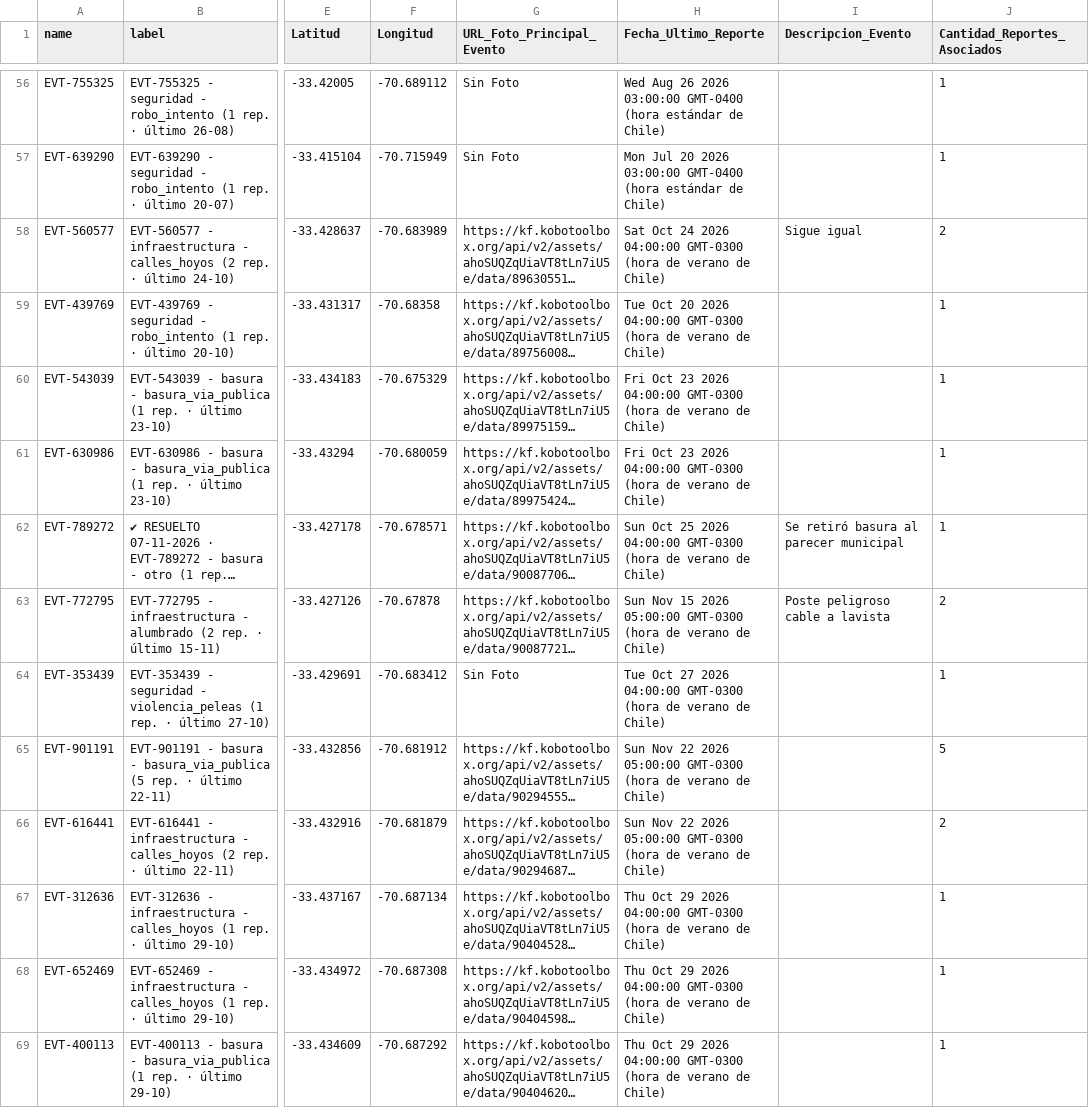
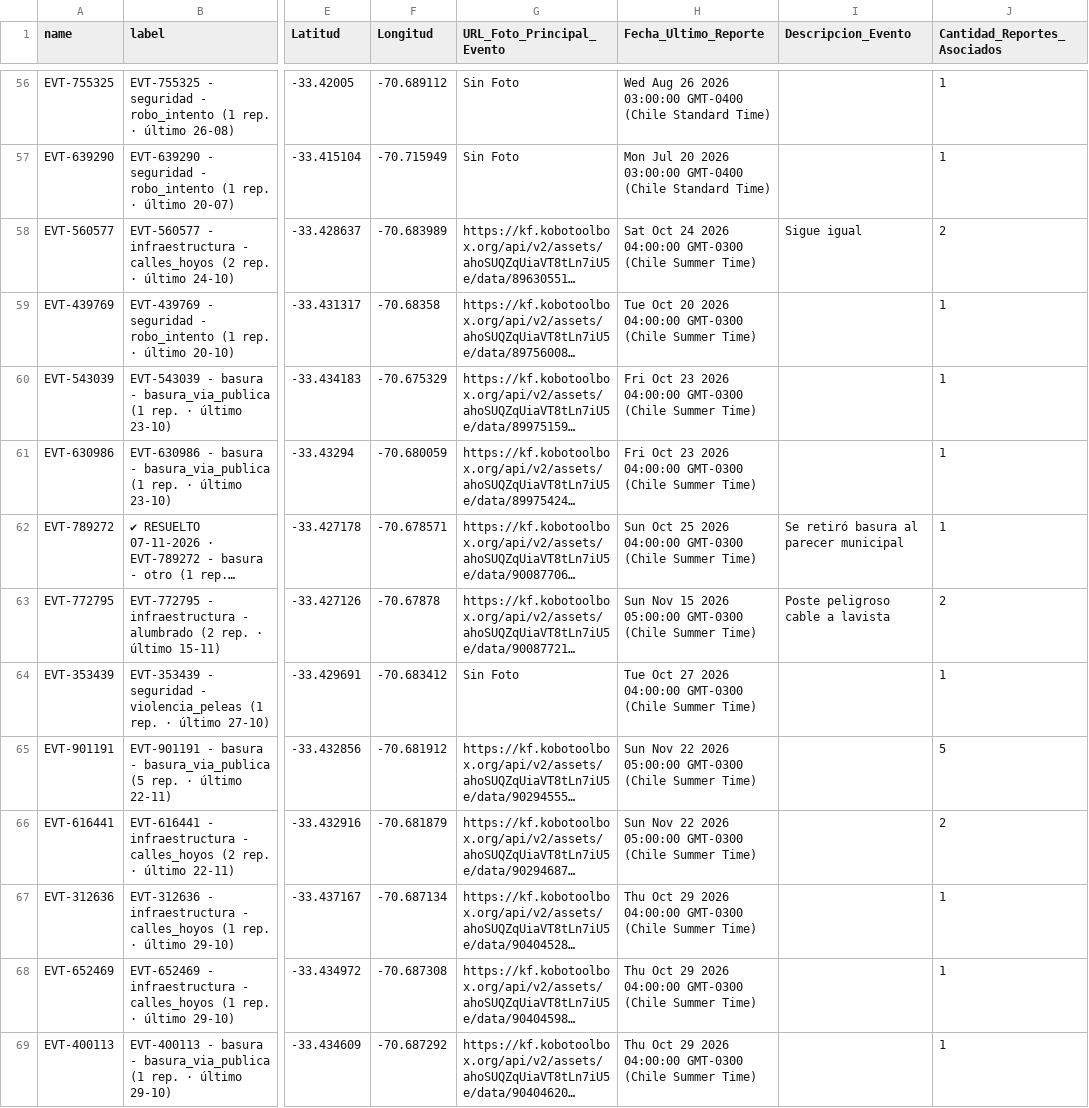
Before and after one commit to geoemprendimiento2026/observatorio-datos, a CSV file: eventos_fiscalizacion.csv, drawn as a sheet; only a part is shown, gaps mark what is left out; long unchanged cells end in …; the diff covers the shown part only; the diff names each change by its address in the sheet, - before the commit and + after, or states it on an @@ line.

```diff
--- a/eventos_fiscalizacion.csv
+++ b/eventos_fiscalizacion.csv
-H56 (Fecha_Ultimo_Reporte): …03:00:00 GMT-0400 (hora estándar de Chile)
+H56 (Fecha_Ultimo_Reporte): …03:00:00 GMT-0400 (Chile Standard Time)
-H57 (Fecha_Ultimo_Reporte): …03:00:00 GMT-0400 (hora estándar de Chile)
+H57 (Fecha_Ultimo_Reporte): …03:00:00 GMT-0400 (Chile Standard Time)
-H58 (Fecha_Ultimo_Reporte): …04:00:00 GMT-0300 (hora de verano de Chile)
+H58 (Fecha_Ultimo_Reporte): …04:00:00 GMT-0300 (Chile Summer Time)
-H59 (Fecha_Ultimo_Reporte): …04:00:00 GMT-0300 (hora de verano de Chile)
+H59 (Fecha_Ultimo_Reporte): …04:00:00 GMT-0300 (Chile Summer Time)
-H60:H61 (Fecha_Ultimo_Reporte): …04:00:00 GMT-0300 (hora de verano de Chile)
+H60:H61 (Fecha_Ultimo_Reporte): …04:00:00 GMT-0300 (Chile Summer Time)
-H62 (Fecha_Ultimo_Reporte): …04:00:00 GMT-0300 (hora de verano de Chile)
+H62 (Fecha_Ultimo_Reporte): …04:00:00 GMT-0300 (Chile Summer Time)
-H63 (Fecha_Ultimo_Reporte): …05:00:00 GMT-0300 (hora de verano de Chile)
+H63 (Fecha_Ultimo_Reporte): …05:00:00 GMT-0300 (Chile Summer Time)
-H64 (Fecha_Ultimo_Reporte): …04:00:00 GMT-0300 (hora de verano de Chile)
+H64 (Fecha_Ultimo_Reporte): …04:00:00 GMT-0300 (Chile Summer Time)
-H65:H66 (Fecha_Ultimo_Reporte): …05:00:00 GMT-0300 (hora de verano de Chile)
+H65:H66 (Fecha_Ultimo_Reporte): …05:00:00 GMT-0300 (Chile Summer Time)
-H67:H69 (Fecha_Ultimo_Reporte): …04:00:00 GMT-0300 (hora de verano de Chile)
+H67:H69 (Fecha_Ultimo_Reporte): …04:00:00 GMT-0300 (Chile Summer Time)
```
Also changed, not shown: 136 edited cells elsewhere in this file.
